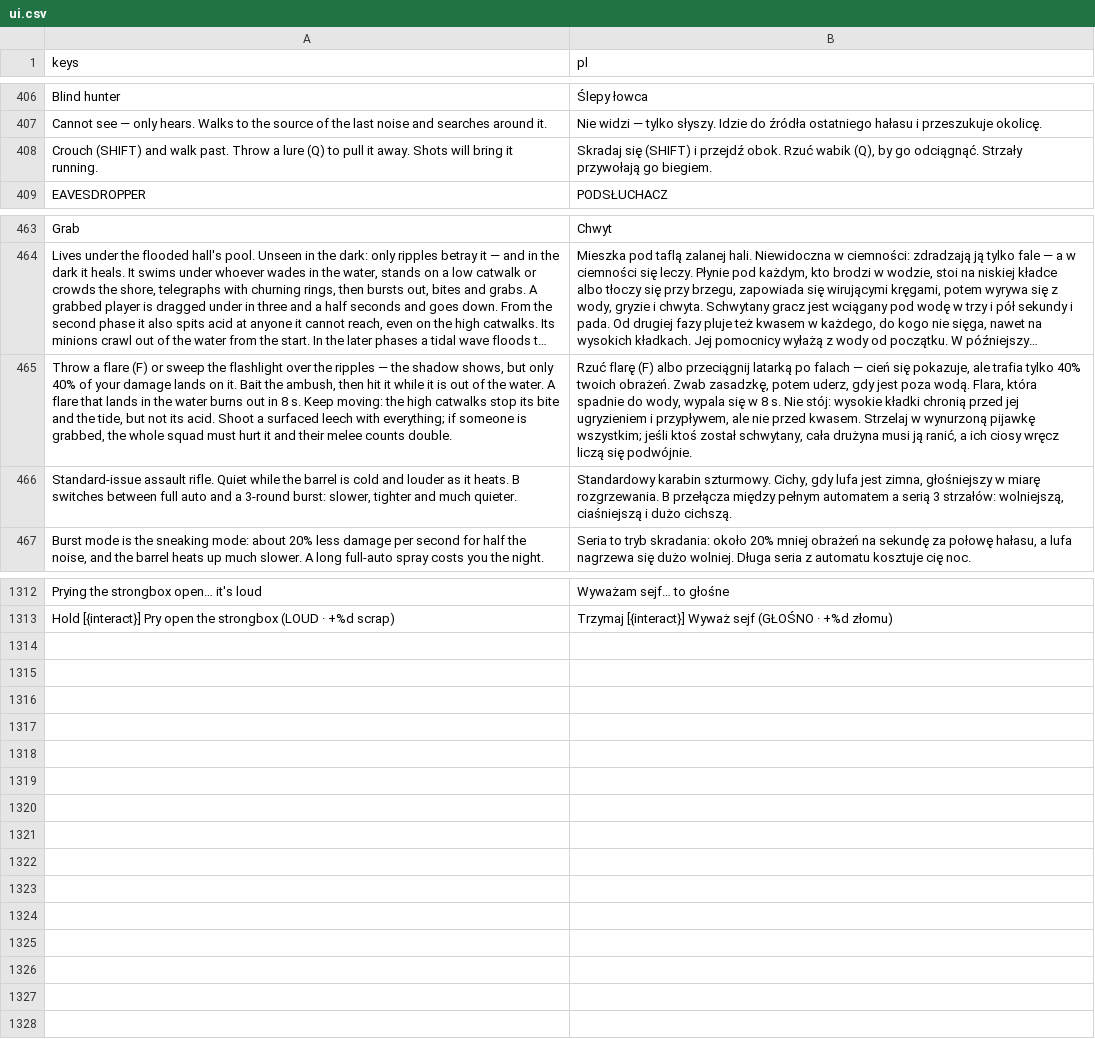
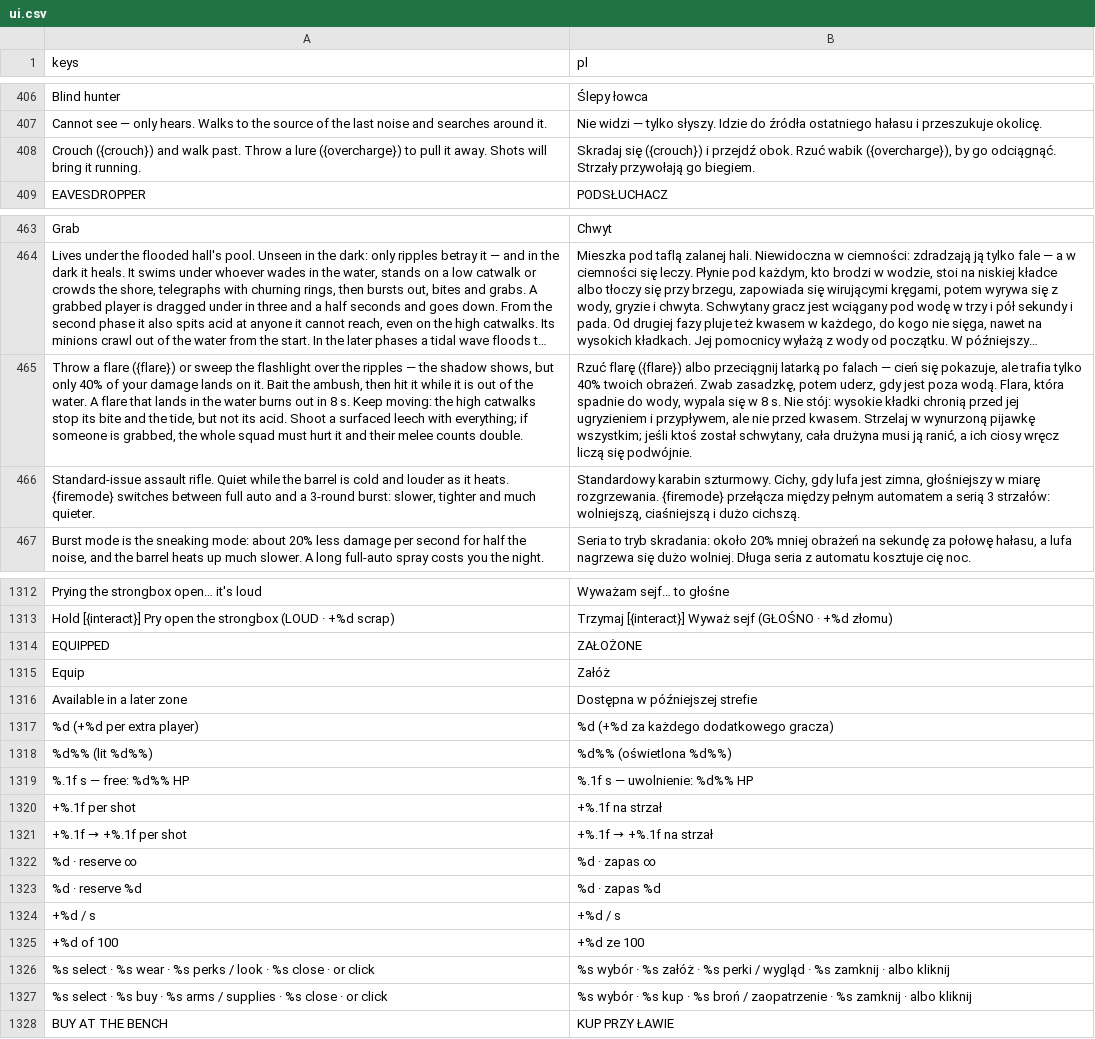
Before and after one commit to ssiwm/gameon, a CSV file: prototype/translations/ui.csv, drawn as a sheet; only a part is shown, gaps mark what is left out; long unchanged cells end in …; removed rows and columns are numbered as before the commit, all else as after; the diff covers the shown part only; the diff names each change by its address in the sheet, - before the commit and + after, or states it on an @@ line.

```diff
--- a/prototype/translations/ui.csv
+++ b/prototype/translations/ui.csv
-row 408: Crouch (SHIFT) and walk past. Throw a lure (Q) to pull it away. Shots will bring it running. | Skradaj się (SHIFT) i przejdź obok. Rzuć wabik (Q), by go odciągnąć. Strzały przywołają go biegiem.
+row 408: Crouch ({crouch}) and walk past. Throw a lure ({overcharge}) to pull it away. Shots will bring it running. | Skradaj się ({crouch}) i przejdź obok. Rzuć wabik ({overcharge}), by go odciągnąć. Strzały przywołają go biegiem.
-A465 (keys): …a flare (F) or sweep…
+A465 (keys): …a flare ({flare}) or sweep…
-B465 (pl): Rzuć flarę (F) albo przeciągnij…
+B465 (pl): Rzuć flarę ({flare}) albo przeciągnij…
-A466 (keys): …it heats. B switches between…
+A466 (keys): …it heats. {firemode} switches between…
-B466 (pl): …miarę rozgrzewania. B przełącza między…
+B466 (pl): …miarę rozgrzewania. {firemode} przełącza między…
+row 1314: EQUIPPED | ZAŁOŻONE
+row 1315: Equip | Załóż
+row 1316: Available in a later zone | Dostępna w późniejszej strefie
+row 1317: %d (+%d per extra player) | %d (+%d za każdego dodatkowego gracza)
+row 1318: %d%% (lit %d%%) | %d%% (oświetlona %d%%)
+row 1319: %.1f s — free: %d%% HP | %.1f s — uwolnienie: %d%% HP
+row 1320: +%.1f per shot | +%.1f na strzał
+row 1321: +%.1f → +%.1f per shot | +%.1f → +%.1f na strzał
+row 1322: %d · reserve ∞ | %d · zapas ∞
+row 1323: %d · reserve %d | %d · zapas %d
+row 1324: +%d / s | +%d / s
+row 1325: +%d of 100 | +%d ze 100
+row 1326: %s select · %s wear · %s perks / look · %s close · or click | %s wybór · %s załóż · %s perki / wygląd · %s zamknij · albo kliknij
+row 1327: %s select · %s buy · %s arms / supplies · %s close · or click | %s wybór · %s kup · %s broń / zaopatrzenie · %s zamknij · albo kliknij
+row 1328: BUY AT THE BENCH | KUP PRZY ŁAWIE
```
Also changed, not shown: 1 added row, 1 removed row and 5 edited cells elsewhere in this file, 13 other files.
